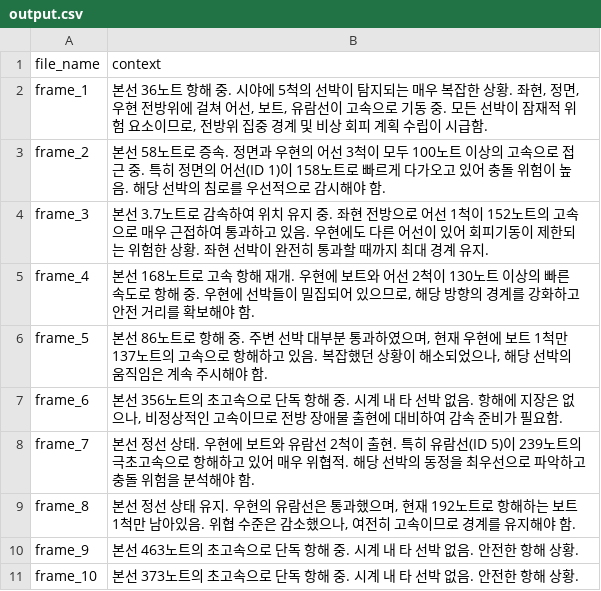
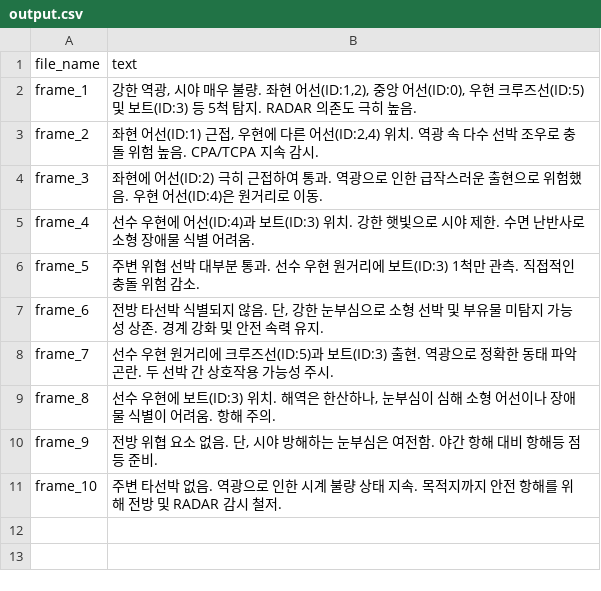
Before and after one commit to ML-TANGO/TANGO2, a CSV file: SDS/dataset/20250922/dataset3/output.csv, drawn as a sheet.

```diff
--- a/SDS/dataset/20250922/dataset3/output.csv
+++ b/SDS/dataset/20250922/dataset3/output.csv
@@ -1,11 +1,11 @@
-file_name,context
-frame_1,"본선 36노트 항해 중. 시야에 5척의 선박이 탐지되는 매우  복잡한 상황. 좌현, 정면, 우현 전방위에 걸쳐 어선, 보트, 유람선이 고속으로 기동 중. 모든 선박이 잠재적 위험 요소이므로, 전방위 집중 경계 및 비상 회피 계획 수립이 시급함."
-frame_2,본선 58노트로 증속. 정면과 우현의 어선 3척이 모두 100노트 이상의 고속으로 접근 중. 특히 정면의 어선(ID 1)이 158노트로 빠르게 다가오고 있어 충돌 위험이 높음. 해당 선박의 침로를 우선적으로 감시해야 함.
-frame_3,본선 3.7노트로 감속하여 위치 유지 중. 좌현 전방으로 어선 1척이 152노트의 고속으로 매우 근접하여 통과하고 있음. 우현에도 다른 어선이 있어 회피기동이 제한되는 위험한 상황. 좌현  선박이 완전히 통과할 때까지 최대 경계 유지.
-frame_4,"본선 168노트로 고속 항해 재개. 우현에 보트와 어선 2척이 130노트 이상의 빠른 속도로 항해 중. 우현에 선박들이 밀집되어 있으므로, 해당 방향의 경계를 강화하고 안전 거리를 확보해야 함."
-frame_5,"본선 86노트로 항해 중. 주변 선박 대부분 통과하였으며, 현재 우현에 보트 1척만 137노트의 고속으로 항해하고 있음. 복잡했던 상황이 해소되었으나, 해당 선박의 움직임은 계속 주시해야 함."
-frame_6,"본선 356노트의 초고속으로 단독 항해 중. 시계 내 타 선박 없음. 항해에 지장은 없으나, 비정상적인 고속이므로 전방 장애물 출현에 대비하여 감속 준비가 필요함."
-frame_7,본선 정선 상태. 우현에 보트와 유람선 2척이 출현. 특히 유람선(ID 5)이 239노트의 극초고속으로 항해하고 있어 매우 위협적. 해당 선박의 동정을 최우선으로 파악하고 충돌 위험을 분석해야 함.
-frame_8,"본선 정선 상태 유지. 우현의 유람선은 통과했으며, 현재 192노트로 항해하는 보트 1척만 남아있음. 위협 수준은 감소했으나,  여전히 고속이므로 경계를 유지해야 함."
-frame_9,본선 463노트의 초고속으로 단독 항해 중. 시계 내 타 선박 없음. 안전한 항해 상황.
-frame_10,본선 373노트의 초고속으로 단독 항해 중. 시계 내 타 선박 없음. 안전한 항해 상황.
+file_name,text
+frame_1,"강한 역광, 시야 매우 불량. 좌현 어선(ID:1,2), 중앙 어선(ID:0), 우현 크루즈선(ID:5) 및 보트(ID:3) 등 5척 탐지. RADAR 의존도   극히 높음."
+frame_2,"좌현 어선(ID:1) 근접, 우현에 다른 어선(ID:2,4) 위치. 역광 속 다수 선박 조우로 충돌 위험 높음. CPA/TCPA 지속 감시."
+frame_3,좌현에 어선(ID:2) 극히 근접하여 통과. 역광으로 인한 급작스러운 출현으로 위험했음. 우현 어선(ID:4)은 원거리로 이동.
+frame_4,선수 우현에 어선(ID:4)과 보트(ID:3) 위치. 강한 햇빛으로 시야 제한. 수면 난반사로 소형 장애물 식별 어려움.
+frame_5,주변 위협 선박 대부분 통과. 선수 우현 원거리에 보트(ID:3) 1척만 관측. 직접적인 충돌 위험 감소.
+frame_6,"전방 타선박 식별되지 않음. 단, 강한 눈부심으로 소형 선박 및 부유물 미탐지 가능성 상존. 경계 강화 및 안전 속력 유지."
+frame_7,선수 우현 원거리에 크루즈선(ID:5)과 보트(ID:3) 출현. 역광으로 정확한 동태 파악 곤란. 두 선박 간 상호작용 가능성 주시.
+frame_8,"선수 우현에 보트(ID:3) 위치. 해역은 한산하나, 눈부심이 심해 소형 어선이나 장애물 식별이 어려움. 항해 주의."
+frame_9,"전방 위협 요소 없음. 단, 시야 방해하는 눈부심은 여전함. 야간 항해 대비 항해등 점등 준비."
+frame_10,주변 타선박 없음. 역광으로 인한 시계 불량 상태 지속. 목적지까지 안전 항해를 위해 전방 및 RADAR 감시 철저.
```
Also changed, not shown: SDS/dataset/20250922/dataset10/output.csv, SDS/dataset/20250922/dataset2/output.csv, 20 other files.
